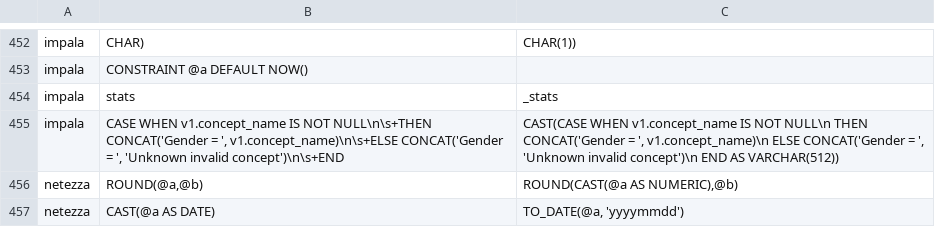
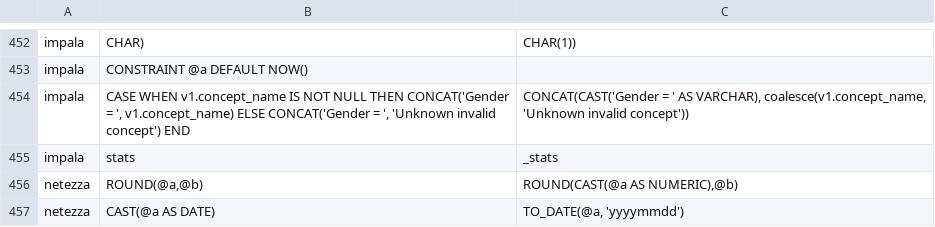
Before and after one commit to odysseusinc/SqlRender, a CSV file: inst/csv/replacementPatterns.csv, drawn as a sheet; only a part is shown, gaps mark what is left out.

Commit message:
ATLP-67 Impala: Missing Imala DB connector in Execution Engine

```diff
--- a/inst/csv/replacementPatterns.csv
+++ b/inst/csv/replacementPatterns.csv
@@ -453,4 +453,4 @@ impala,"CHAR)","CHAR(1))"
 impala,"CONSTRAINT @a DEFAULT NOW()",""
+impala,"CASE WHEN v1.concept_name IS NOT NULL THEN CONCAT('Gender = ', v1.concept_name) ELSE CONCAT('Gender = ', 'Unknown invalid concept') END","CONCAT(CAST('Gender = ' AS VARCHAR), coalesce(v1.concept_name, 'Unknown invalid concept'))"
 impala,stats,_stats
-impala,"CASE WHEN v1.concept_name IS NOT NULL\n\s+THEN CONCAT('Gender = ', v1.concept_name)\n\s+ELSE CONCAT('Gender = ', 'Unknown invalid concept')\n\s+END","CAST(CASE WHEN v1.concept_name IS NOT NULL\n THEN CONCAT('Gender = ', v1.concept_name)\n ELSE CONCAT('Gender = ', 'Unknown invalid concept')\n END AS VARCHAR(512))"
 netezza,"ROUND(@a,@b)","ROUND(CAST(@a AS NUMERIC),@b)"
```
Also changed, not shown: 1 other file.
